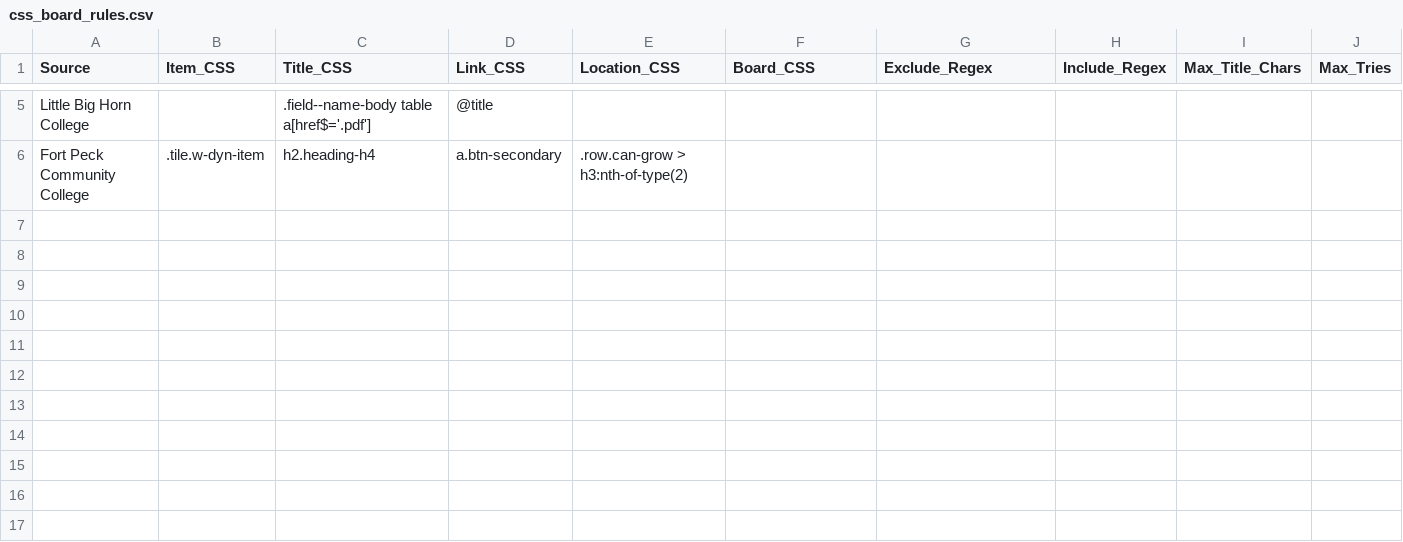
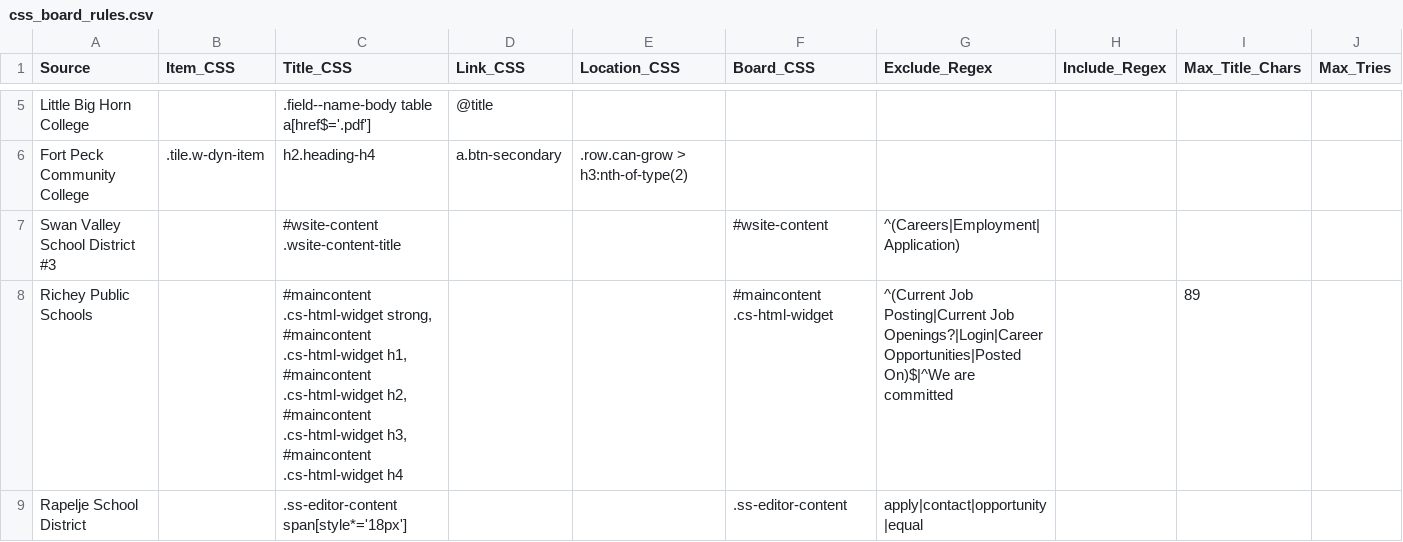
Before and after one commit to bostickmike/Montana-Education-Jobs-Dashboard, a CSV file: css_board_rules.csv, drawn as a sheet; only a part is shown, gaps mark what is left out.

```diff
--- a/css_board_rules.csv
+++ b/css_board_rules.csv
@@ -6 +6,4 @@
 "Fort Peck Community College",".tile.w-dyn-item","h2.heading-h4","a.btn-secondary",".row.can-grow > h3:nth-of-type(2)","","","","",""
+"Swan Valley School District #3","","#wsite-content .wsite-content-title","","","#wsite-content","^(Careers|Employment|Application)","","",""
+"Richey Public Schools","","#maincontent .cs-html-widget strong, #maincontent .cs-html-widget h1, #maincontent .cs-html-widget h2, #maincontent .cs-html-widget h3, #maincontent .cs-html-widget h4","","","#maincontent .cs-html-widget","^(Current Job Posting|Current Job Openings?|Login|Career Opportunities|Posted On)$|^We are committed","","89",""
+"Rapelje School District","",".ss-editor-content span[style*='18px']","","",".ss-editor-content","apply|contact|opportunity|equal","","",""
```
Also changed, not shown: k12_district_registry.csv, 9 other files.
